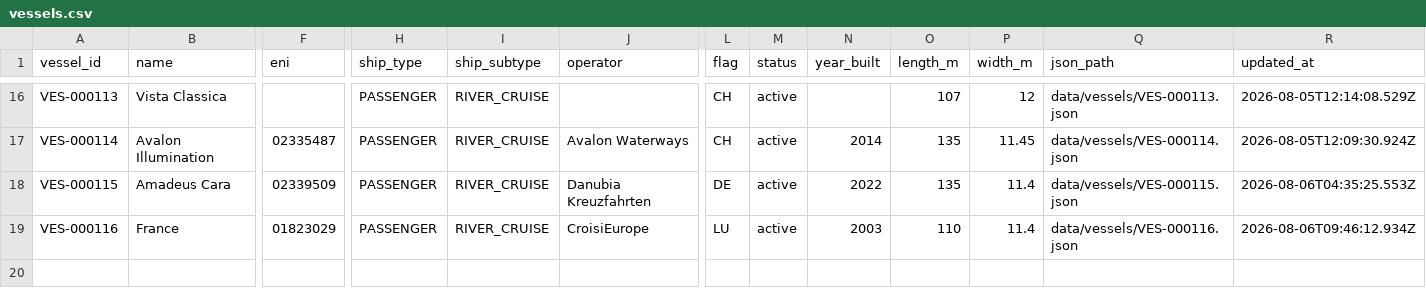
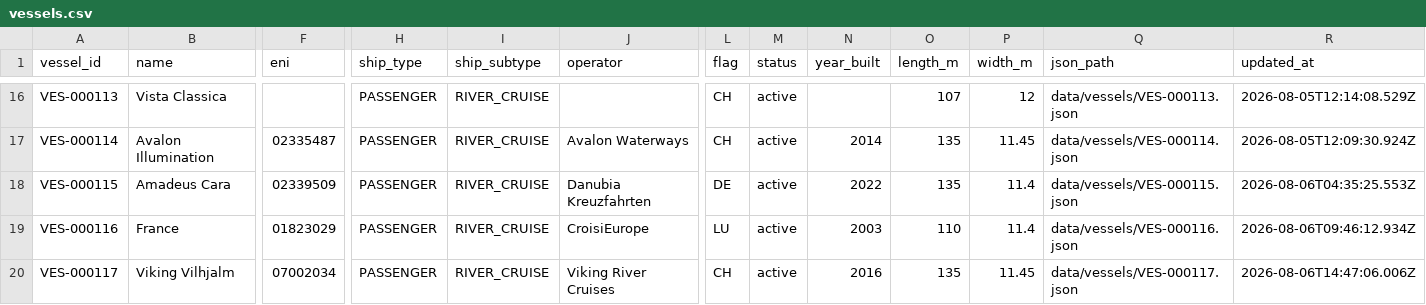
Before and after one commit to ugnet90/danube-vessel-log, a CSV file: data/vessels.csv, drawn as a sheet; only a part is shown, gaps mark what is left out; rows hold the shown columns only; the diff names each change by its address in the sheet, - before the commit and + after, or states it on an @@ line.

```diff
--- a/data/vessels.csv
+++ b/data/vessels.csv
+row 20: VES-000117 | Viking Vilhjalm | 07002034 | PASSENGER | RIVER_CRUISE | Viking River Cruises | CH | active | 2016 | 135 | 11.45 | data/vessels/VES-000117.json | 2026-08-06T14:47:06.006Z
```
Also changed, not shown: 4 other files.
